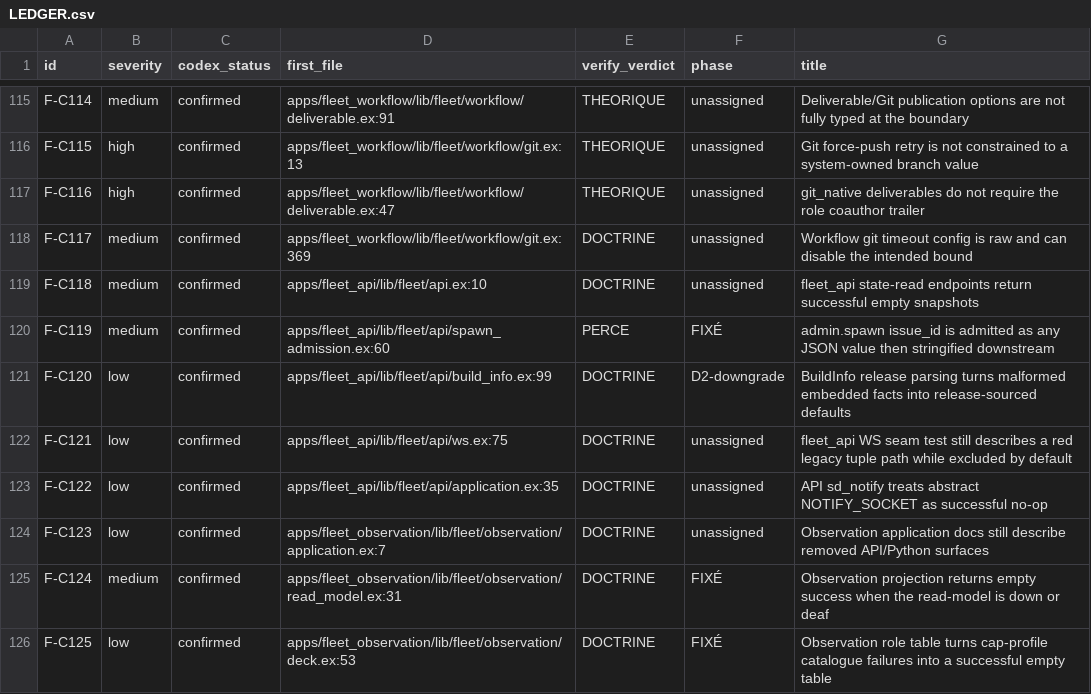
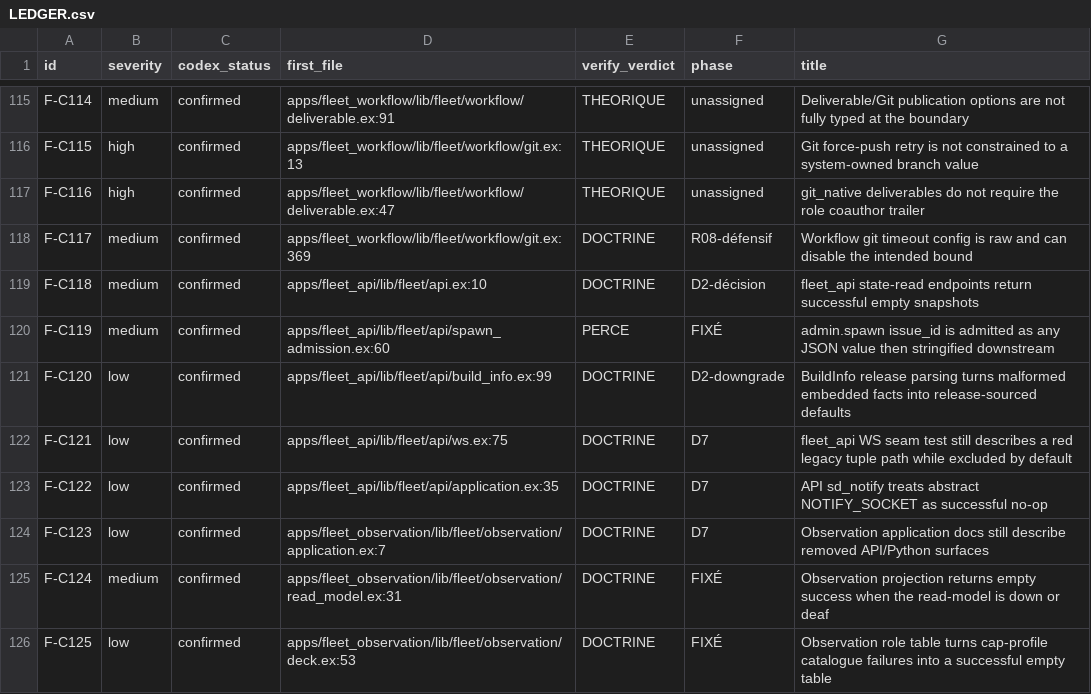
Before and after one commit to zUrp-Embedded/LCARS-fleet, a CSV file: fleet/runtime/_remediation/LEDGER.csv, drawn as a sheet; only a part is shown, gaps mark what is left out; the diff covers the shown part only.

```diff
--- a/fleet/runtime/_remediation/LEDGER.csv
+++ b/fleet/runtime/_remediation/LEDGER.csv
@@ -117,9 +117,9 @@ F-C115,high,confirmed,apps/fleet_workflow/lib/fleet/workflow/git.ex:13,THEORIQUE
 F-C116,high,confirmed,apps/fleet_workflow/lib/fleet/workflow/deliverable.ex:47,THEORIQUE,unassigned,"git_native deliverables do not require the role coauthor trailer"
-F-C117,medium,confirmed,apps/fleet_workflow/lib/fleet/workflow/git.ex:369,DOCTRINE,unassigned,"Workflow git timeout config is raw and can disable the intended bound"
-F-C118,medium,confirmed,apps/fleet_api/lib/fleet/api.ex:10,DOCTRINE,unassigned,"fleet_api state-read endpoints return successful empty snapshots"
+F-C117,medium,confirmed,apps/fleet_workflow/lib/fleet/workflow/git.ex:369,DOCTRINE,R08-défensif,"Workflow git timeout config is raw and can disable the intended bound"
+F-C118,medium,confirmed,apps/fleet_api/lib/fleet/api.ex:10,DOCTRINE,D2-décision,"fleet_api state-read endpoints return successful empty snapshots"
 F-C119,medium,confirmed,apps/fleet_api/lib/fleet/api/spawn_admission.ex:60,PERCE,FIXÉ,"admin.spawn issue_id is admitted as any JSON value then stringified downstream"
 F-C120,low,confirmed,apps/fleet_api/lib/fleet/api/build_info.ex:99,DOCTRINE,D2-downgrade,"BuildInfo release parsing turns malformed embedded facts into release-sourced defaults"
-F-C121,low,confirmed,apps/fleet_api/lib/fleet/api/ws.ex:75,DOCTRINE,unassigned,"fleet_api WS seam test still describes a red legacy tuple path while excluded by default"
-F-C122,low,confirmed,apps/fleet_api/lib/fleet/api/application.ex:35,DOCTRINE,unassigned,"API sd_notify treats abstract NOTIFY_SOCKET as successful no-op"
-F-C123,low,confirmed,apps/fleet_observation/lib/fleet/observation/application.ex:7,DOCTRINE,unassigned,"Observation application docs still describe removed API/Python surfaces"
+F-C121,low,confirmed,apps/fleet_api/lib/fleet/api/ws.ex:75,DOCTRINE,D7,"fleet_api WS seam test still describes a red legacy tuple path while excluded by default"
+F-C122,low,confirmed,apps/fleet_api/lib/fleet/api/application.ex:35,DOCTRINE,D7,"API sd_notify treats abstract NOTIFY_SOCKET as successful no-op"
+F-C123,low,confirmed,apps/fleet_observation/lib/fleet/observation/application.ex:7,DOCTRINE,D7,"Observation application docs still describe removed API/Python surfaces"
 F-C124,medium,confirmed,apps/fleet_observation/lib/fleet/observation/read_model.ex:31,DOCTRINE,FIXÉ,"Observation projection returns empty success when the read-model is down or deaf"
```
Also changed, not shown: 24 edited cells elsewhere in this file, 5 other files.
